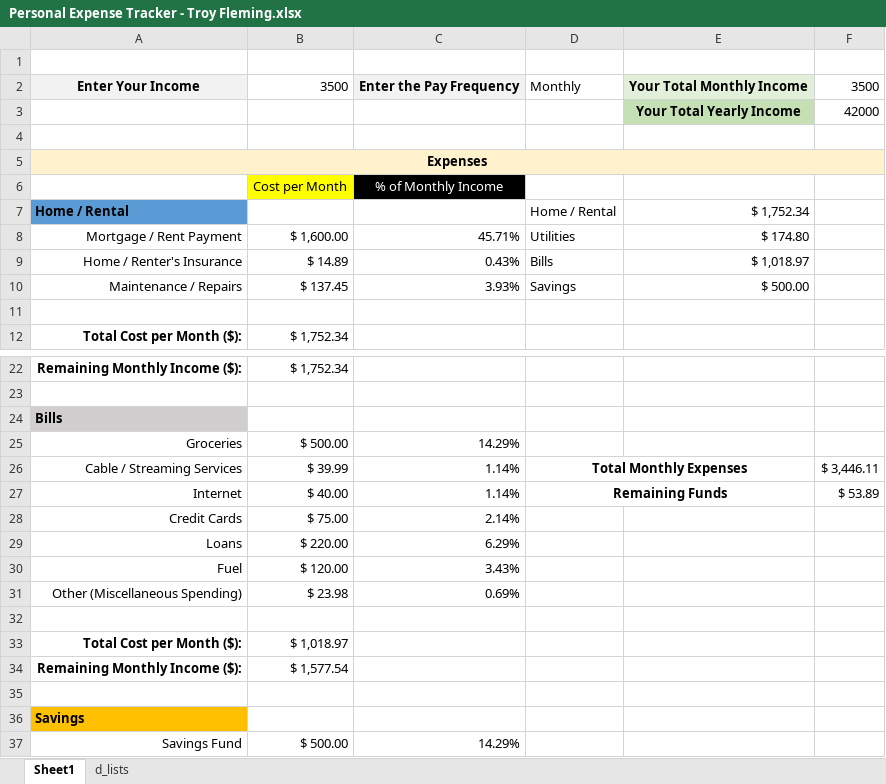
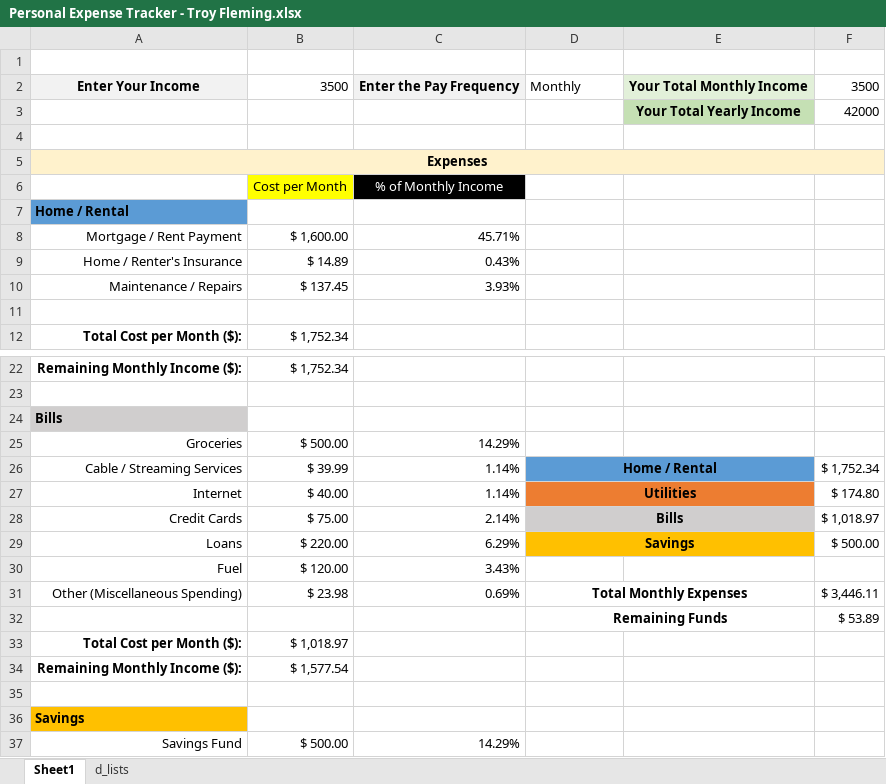
Before and after one commit to TroyFleming/excel-projects, an Excel workbook: Personal Expense Tracker - Troy Fleming.xlsx, sheet Sheet1, drawn as a sheet; only a part is shown, gaps mark what is left out; values as stored, in another font and other column widths than the file's, no borders; charts and pictures and conditional formats not drawn; the diff names each change by its address in the sheet, - before the commit and + after, or states it on an @@ line.

Commit message:
Upload Personal Finance Tracker

```diff
--- a/Personal Expense Tracker - Troy Fleming.xlsx (sheet Sheet1)
+++ b/Personal Expense Tracker - Troy Fleming.xlsx (sheet Sheet1)
-D7: Home / Rental
+D7: (empty)
-E7: $ 1,752.34
+E7: (empty)
-D8: Utilities
+D8: (empty)
-E8: $ 174.80
+E8: (empty)
-D9: Bills
+D9: (empty)
-E9: $ 1,018.97
+E9: (empty)
-D10: Savings
+D10: (empty)
-E10: $ 500.00
+E10: (empty)
-D26: Total Monthly Expenses
+D26: Home / Rental
-D26:E26 fill: none
+D26:E26 fill: #5B9BD5
-F26: $ 3,446.11
+F26: $ 1,752.34
-D27: Remaining Funds
+D27: Utilities
-D27:E27 fill: none
+D27:E27 fill: #ED7D31
-F27: $ 53.89
+F27: $ 174.80
-D28: (empty)
+D28: Bills
-D28:E28 fill: none
+D28:E28 fill: #D0CECE
+D28:E28 merged
-F28: (empty)
+F28: $ 1,018.97
-D29: (empty)
+D29: Savings
-D29:E29 fill: none
+D29:E29 fill: #FFC000
+D29:E29 merged
-F29: (empty)
+F29: $ 500.00
-D31: (empty)
+D31: Total Monthly Expenses
+D31:E31 merged
-F31: (empty)
+F31: $ 3,446.11
-row 32: (empty)
+row 32:  |  |  | Remaining Funds |  | $ 53.89
+D32:E32 merged
```
Also changed, not shown: charts or pictures.
